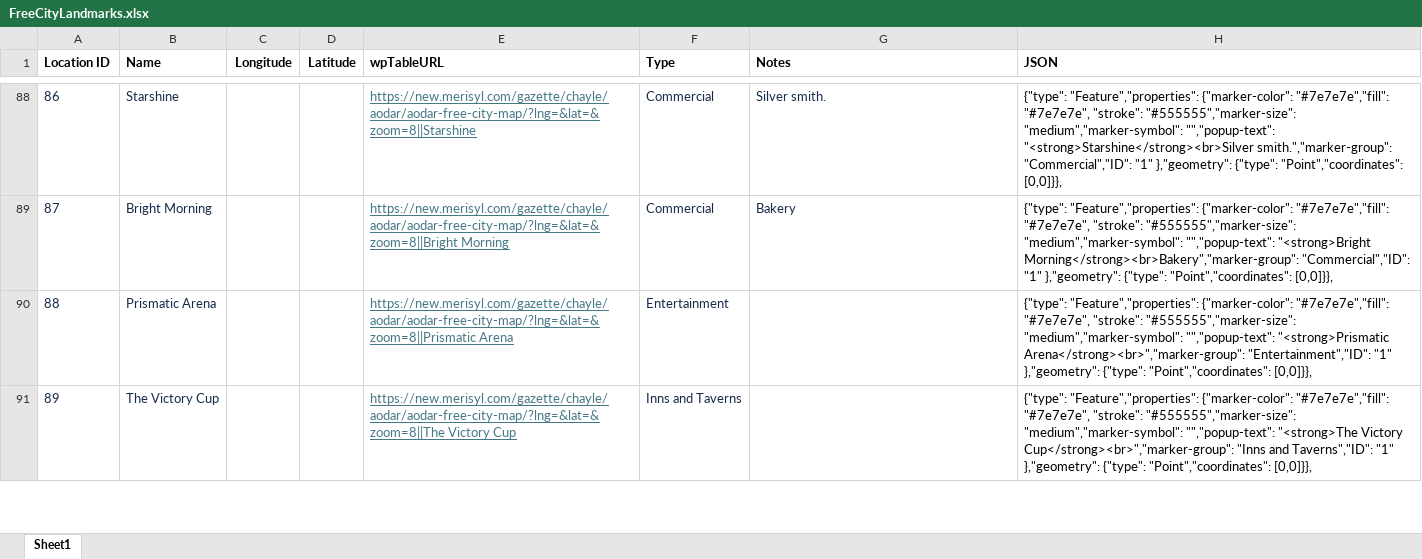
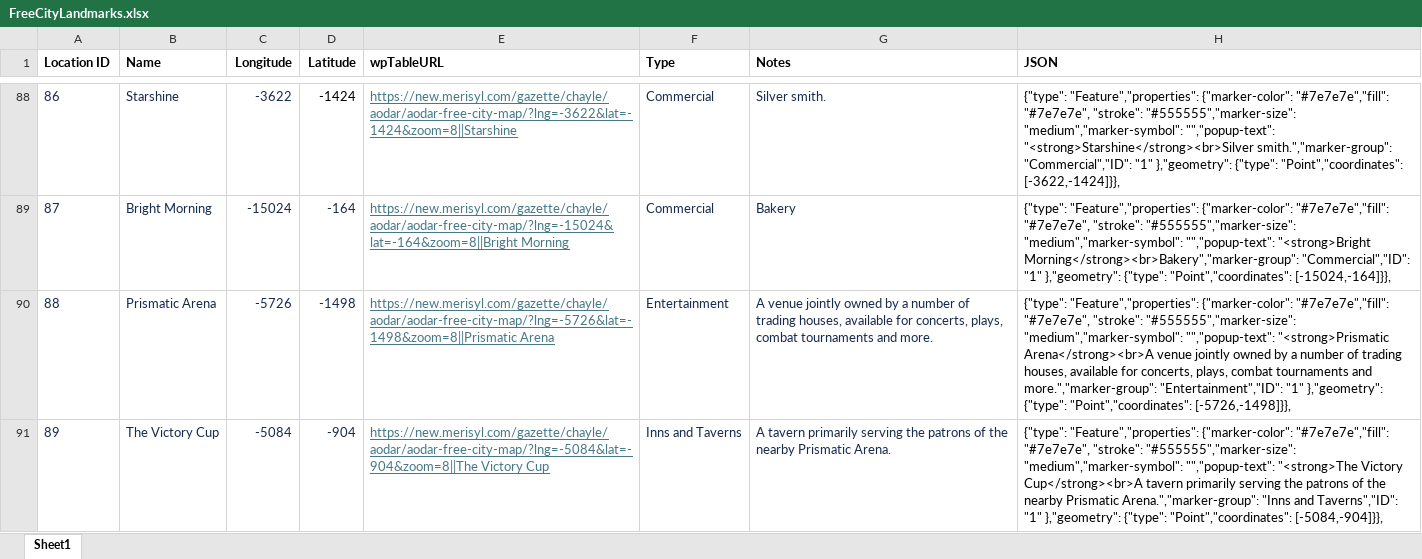
Before and after one commit to armele/Merisyl, an Excel workbook: Gimp Maptile Plugin/Locations/FreeCityLandmarks.xlsx, sheet Sheet1, drawn as a sheet; only a part is shown, gaps mark what is left out; values as stored, in another font and other column widths than the file's, no borders; the diff covers the shown part only; the diff names each change by its address in the sheet, - before the commit and + after, or states it on an @@ line.

```diff
--- a/Gimp Maptile Plugin/Locations/FreeCityLandmarks.xlsx (sheet Sheet1)
+++ b/Gimp Maptile Plugin/Locations/FreeCityLandmarks.xlsx (sheet Sheet1)
-C88 (Longitude): (empty)
+C88 (Longitude): -3622
-D88 (Latitude): (empty)
+D88 (Latitude): -1424
-E88 (wpTableURL): https://new.merisyl.com/gazette/chayle/aodar/aodar-free-city-map/?lng=&lat=&zoom=8||Starshine
+E88 (wpTableURL): https://new.merisyl.com/gazette/chayle/aodar/aodar-free-city-map/?lng=-3622&lat=-1424&zoom=8||Starshine
-H88 (JSON): …{"type": "Point","coordinates": [0,0]}},
+H88 (JSON): …{"type": "Point","coordinates": [-3622,-1424]}},
-C89 (Longitude): (empty)
+C89 (Longitude): -15024
-D89 (Latitude): (empty)
+D89 (Latitude): -164
-E89 (wpTableURL): https://new.merisyl.com/gazette/chayle/aodar/aodar-free-city-map/?lng=&lat=&zoom=8||Bright Morning
+E89 (wpTableURL): https://new.merisyl.com/gazette/chayle/aodar/aodar-free-city-map/?lng=-15024&lat=-164&zoom=8||Bright Morning
-H89 (JSON): …{"type": "Point","coordinates": [0,0]}},
+H89 (JSON): …{"type": "Point","coordinates": [-15024,-164]}},
-C90 (Longitude): (empty)
+C90 (Longitude): -5726
-D90 (Latitude): (empty)
+D90 (Latitude): -1498
-E90 (wpTableURL): https://new.merisyl.com/gazette/chayle/aodar/aodar-free-city-map/?lng=&lat=&zoom=8||Prismatic Arena
+E90 (wpTableURL): https://new.merisyl.com/gazette/chayle/aodar/aodar-free-city-map/?lng=-5726&lat=-1498&zoom=8||Prismatic Arena
-G90 (Notes): (empty)
+G90 (Notes): A venue jointly owned by a number of trading houses, available for concerts, plays, combat tournaments and more.
-H90 (JSON): …"","popup-text": "<strong>Prismatic Arena</strong><br>","marker-group": "Entertainment","ID": "1" },"geometry": {"type": "Point","coordinates": [0,0]}},
+H90 (JSON): …"","popup-text": "<strong>Prismatic Arena</strong><br>A venue jointly owned by a number of trading houses, available for concerts, plays, combat tournaments and more.","marker-group": "Entertainment","ID": "1" },"geometry": {"type": "Point","coordinates": [-5726,-1498]}},
-C91 (Longitude): (empty)
+C91 (Longitude): -5084
-D91 (Latitude): (empty)
+D91 (Latitude): -904
-E91 (wpTableURL): https://new.merisyl.com/gazette/chayle/aodar/aodar-free-city-map/?lng=&lat=&zoom=8||The Victory Cup
+E91 (wpTableURL): https://new.merisyl.com/gazette/chayle/aodar/aodar-free-city-map/?lng=-5084&lat=-904&zoom=8||The Victory Cup
-G91 (Notes): (empty)
+G91 (Notes): A tavern primarily serving the patrons of the nearby Prismatic Arena.
-H91 (JSON): …"<strong>The Victory Cup</strong><br>","marker-group": "Inns and Taverns","ID": "1" },"geometry": {"type": "Point","coordinates": [0,0]}},
+H91 (JSON): …"<strong>The Victory Cup</strong><br>A tavern primarily serving the patrons of the nearby Prismatic Arena.","marker-group": "Inns and Taverns","ID": "1" },"geometry": {"type": "Point","coordinates": [-5084,-904]}},
```
Also changed, not shown: 321 edited cells elsewhere in this sheet, 2 other files.
